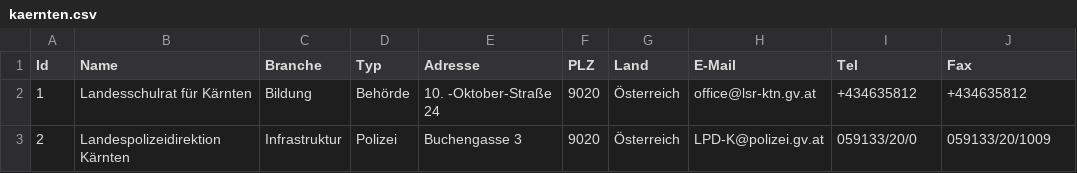
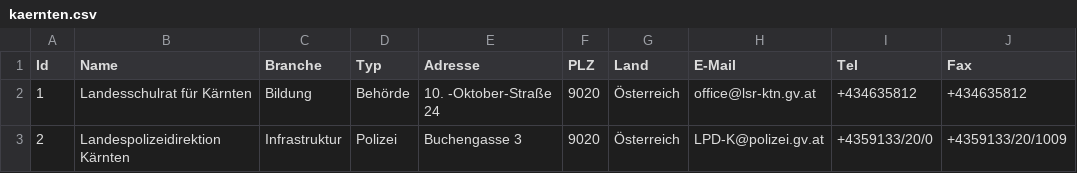
Before and after one commit to cyber-perikarp/auskunftsbegehren_at_adressen, a CSV file: kaernten/kaernten.csv, drawn as a sheet.

```diff
--- a/kaernten/kaernten.csv
+++ b/kaernten/kaernten.csv
@@ -2,2 +2,2 @@
 1,"Landesschulrat für Kärnten","Bildung","Behörde","10. -Oktober-Straße 24",9020,"Österreich","office@lsr-ktn.gv.at","+434635812","+434635812"
-2,"Landespolizeidirektion Kärnten","Infrastruktur","Polizei","Buchengasse 3",9020,"Österreich","LPD-K@polizei.gv.at","059133/20/0","059133/20/1009"
+2,"Landespolizeidirektion Kärnten","Infrastruktur","Polizei","Buchengasse 3",9020,"Österreich","LPD-K@polizei.gv.at","+4359133/20/0","+4359133/20/1009"
```
Also changed, not shown: burgenland/burgendland.csv, niederoesterreich/niederoesterreich.csv, 5 other files.
